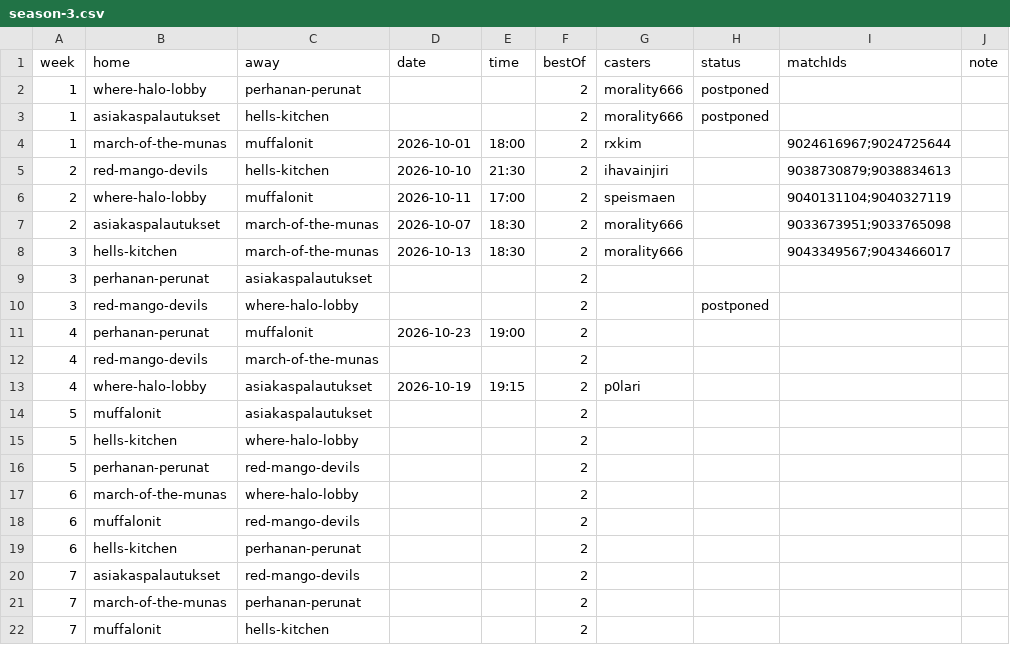
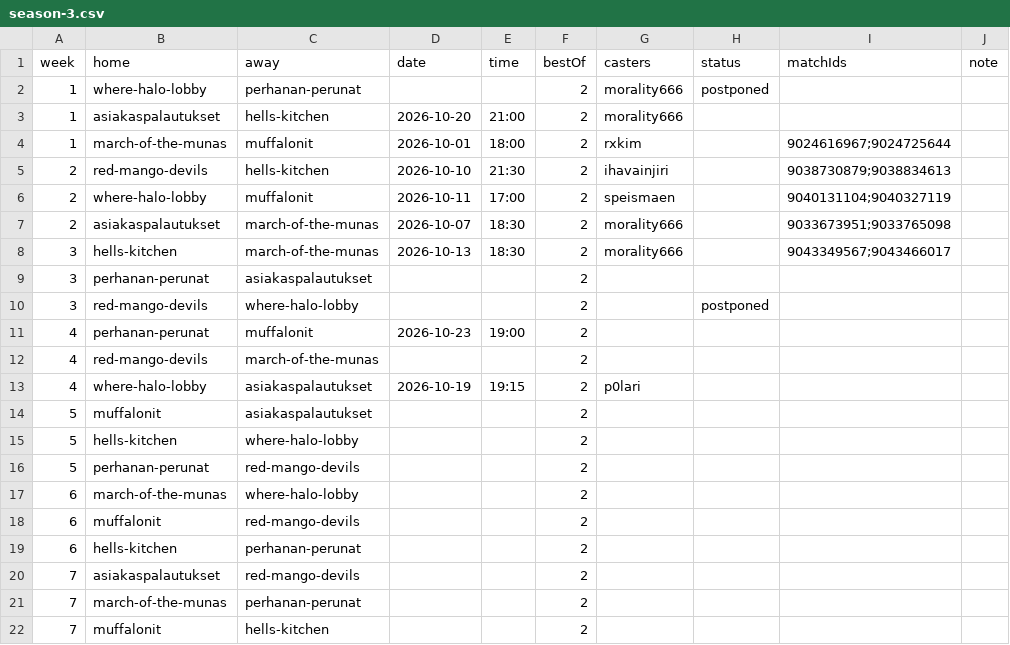
Before and after one commit to morality666/munaliiga-web, a CSV file: client/notes/schedule/season-3.csv, drawn as a sheet.

Commit message:
Add match details for week 1 and update status

```diff
--- a/client/notes/schedule/season-3.csv
+++ b/client/notes/schedule/season-3.csv
@@ -2,3 +2,3 @@ week,home,away,date,time,bestOf,casters,status,matchIds,note
 1,where-halo-lobby,perhanan-perunat,,,2,morality666,postponed,,
-1,asiakaspalautukset,hells-kitchen,,,2,morality666,postponed,,
+1,asiakaspalautukset,hells-kitchen,2026-10-20,21:00,2,morality666,,,
 1,march-of-the-munas,muffalonit,2026-10-01,18:00,2,rxkim,,9024616967;9024725644,
```
